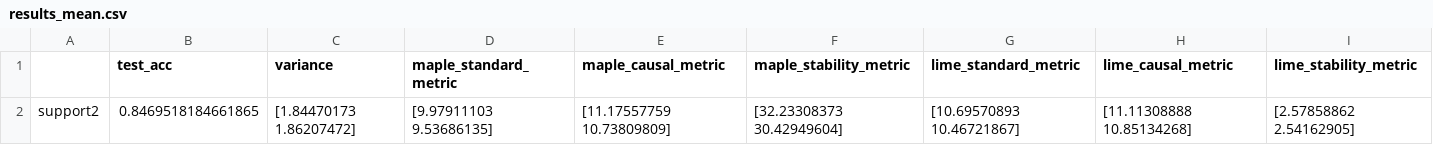
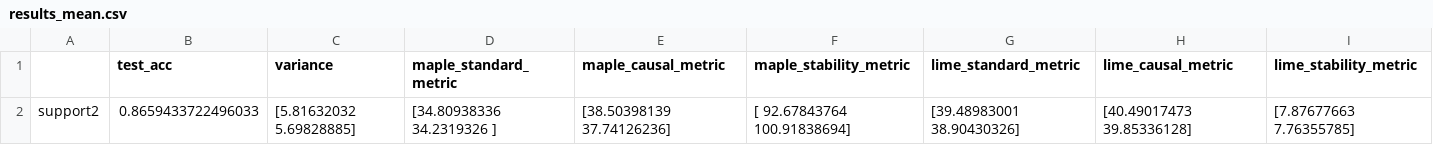
Before and after one commit to GDPlumb/ExpO, a CSV file: 3-Medical/results_mean.csv, drawn as a sheet.

Commit message:
Updated Medical Results.  Reg strength is probably wrong for Causal1D

```diff
--- a/3-Medical/results_mean.csv
+++ b/3-Medical/results_mean.csv
@@ -1,2 +1,2 @@
 ,test_acc,variance,maple_standard_metric,maple_causal_metric,maple_stability_metric,lime_standard_metric,lime_causal_metric,lime_stability_metric
-support2,0.8469518184661865,[1.84470173 1.86207472],[9.97911103 9.53686135],[11.17557759 10.73809809],[32.23308373 30.42949604],[10.69570893 10.46721867],[11.11308888 10.85134268],[2.57858862 2.54162905]
+support2,0.8659433722496033,[5.81632032 5.69828885],[34.80938336 34.2319326 ],[38.50398139 37.74126236],[ 92.67843764 100.91838694],[39.48983001 38.90430326],[40.49017473 39.85336128],[7.87677663 7.76355785]
```
Also changed, not shown: 3-Medical/results_sd.csv, 4-Causal/results_mean.csv, 13 other files.
